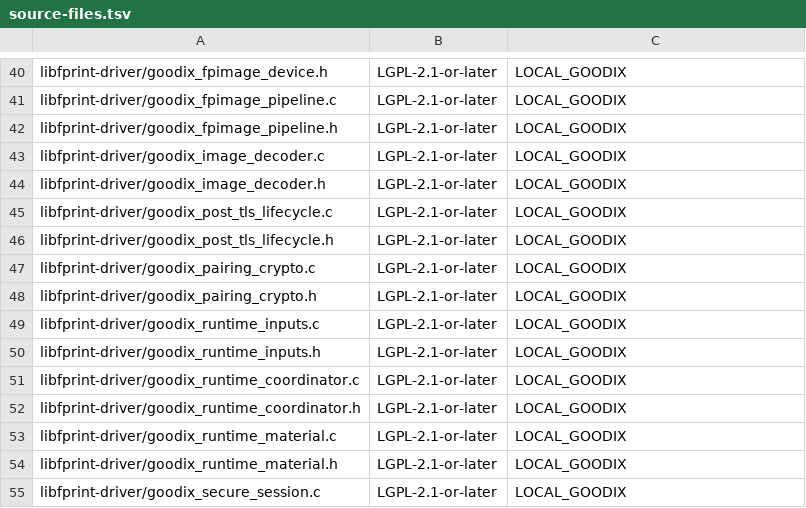
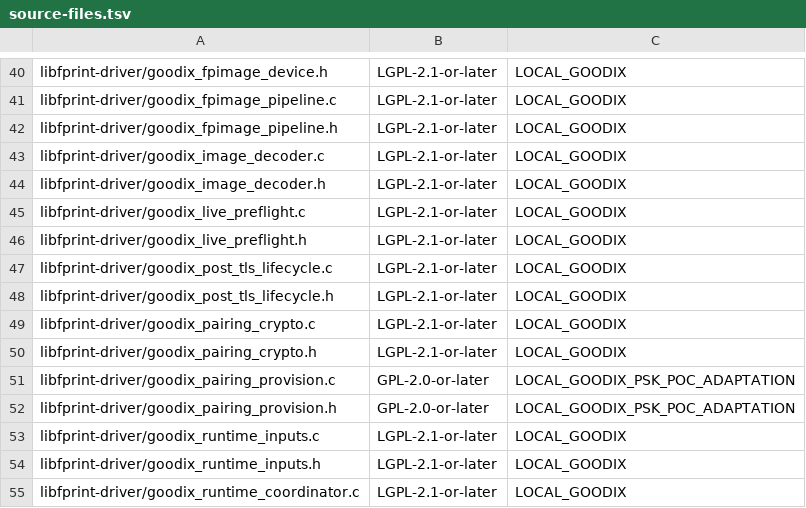
Before and after one commit to sorguido/goodix-27c6-5125, a TSV file: production/source-files.tsv, drawn as a sheet; only a part is shown, gaps mark what is left out; the shorter side is filled out with more unchanged rows; the diff names each change by its address in the sheet, - before the commit and + after, or states it on an @@ line.

Commit message:
Prepare P6 read-only live qualification

```diff
--- a/production/source-files.tsv
+++ b/production/source-files.tsv
+row 45: libfprint-driver/goodix_live_preflight.c | LGPL-2.1-or-later | LOCAL_GOODIX
+row 46: libfprint-driver/goodix_live_preflight.h | LGPL-2.1-or-later | LOCAL_GOODIX
+row 51: libfprint-driver/goodix_pairing_provision.c | GPL-2.0-or-later | LOCAL_GOODIX_PSK_POC_ADAPTATION
+row 52: libfprint-driver/goodix_pairing_provision.h | GPL-2.0-or-later | LOCAL_GOODIX_PSK_POC_ADAPTATION
```
Also changed, not shown: 16 other files.
